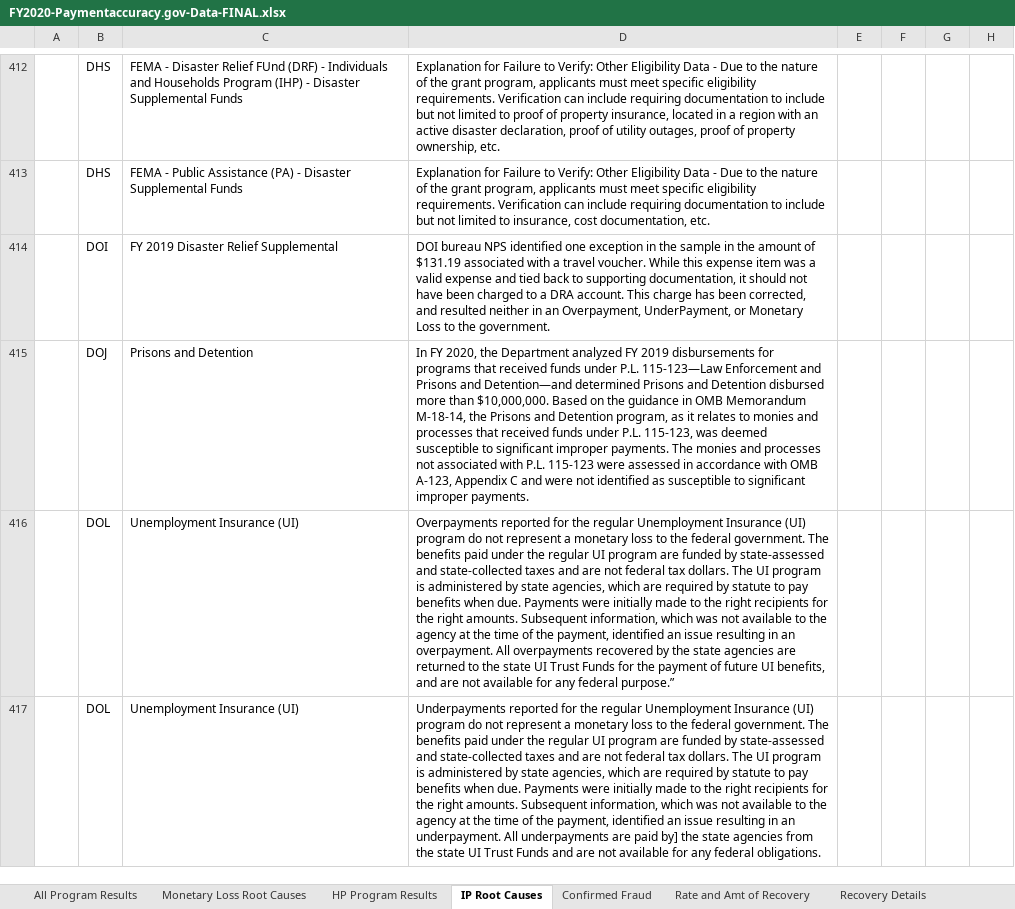
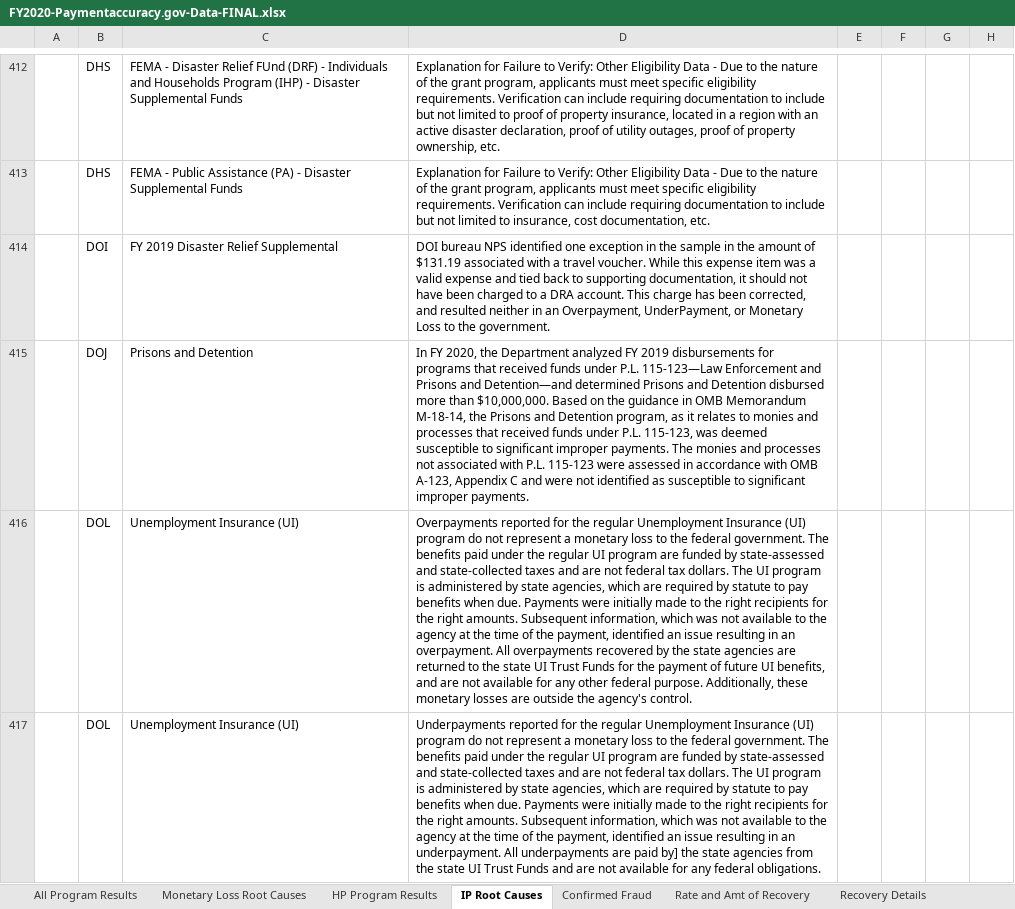
Before and after one commit to GSA/CFO.gov, an Excel workbook: wp-content-2/Supplemental-Data-Call-2020/FY2020-Paymentaccuracy.gov-Data-FINAL.xlsx, sheet IP Root Causes, drawn as a sheet; only a part is shown, gaps mark what is left out; values as stored, in another font and other column widths than the file's, no borders; conditional formats not drawn; the diff covers the shown part only; the diff names each change by its address in the sheet, - before the commit and + after, or states it on an @@ line.

```diff
--- a/wp-content-2/Supplemental-Data-Call-2020/FY2020-Paymentaccuracy.gov-Data-FINAL.xlsx (sheet IP Root Causes)
+++ b/wp-content-2/Supplemental-Data-Call-2020/FY2020-Paymentaccuracy.gov-Data-FINAL.xlsx (sheet IP Root Causes)
-D416: …for any federal purpose.”
+D416: …for any other federal purpose. Additionally, these monetary losses are outside the agency's control.
```
Also changed, not shown: 1 added row elsewhere in this sheet, sheet Monetary Loss Root Causes, sheet All Program Results.
